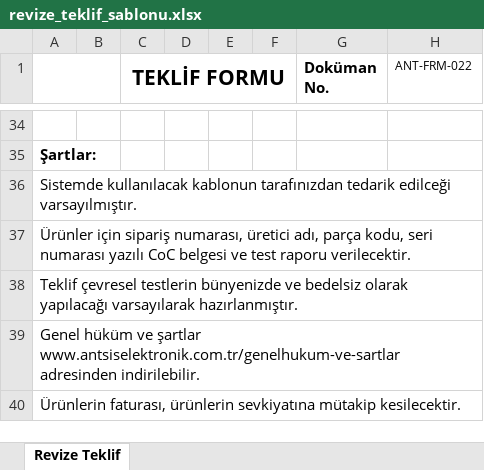
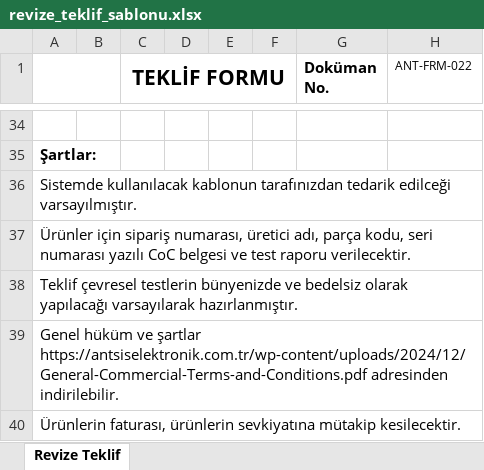
Before and after one commit to amaroykaya/teklif-hazirlama, an Excel workbook: assets/templates/revize_teklif_sablonu.xlsx, sheet Revize Teklif, drawn as a sheet; only a part is shown, gaps mark what is left out; values as stored, in another font and other column widths than the file's, no borders; charts and pictures not drawn; the diff names each change by its address in the sheet, - before the commit and + after, or states it on an @@ line.

```diff
--- a/assets/templates/revize_teklif_sablonu.xlsx (sheet Revize Teklif)
+++ b/assets/templates/revize_teklif_sablonu.xlsx (sheet Revize Teklif)
-A39: …ve şartlar www.antsiselektronik.com.tr/genelhukum-ve-sartlar adresinden indirilebilir.
+A39: …ve şartlar https://antsiselektronik.com.tr/wp-content/uploads/2024/12/General-Commercial-Terms-and-Conditions.pdf adresinden indirilebilir.
```
Also changed, not shown: assets/templates/teklif_sablonu.xlsx, 27 other files.
